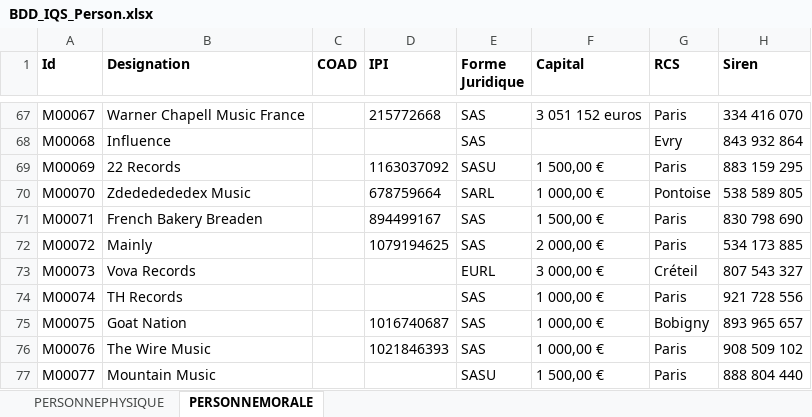
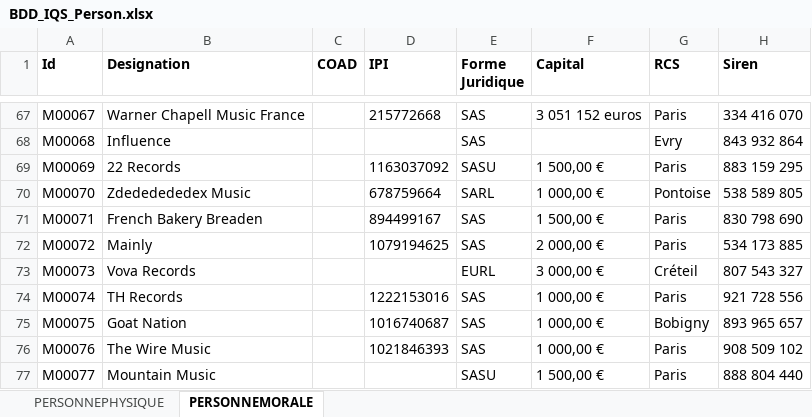
Before and after one commit to Exxon/SACEMGenerator, an Excel workbook: Data/BDD_IQS_Person.xlsx, sheet PERSONNEMORALE, drawn as a sheet; only a part is shown, gaps mark what is left out; values as stored, in another font and other column widths than the file's, no borders; the diff names each change by its address in the sheet, - before the commit and + after, or states it on an @@ line.

```diff
--- a/Data/BDD_IQS_Person.xlsx (sheet PERSONNEMORALE)
+++ b/Data/BDD_IQS_Person.xlsx (sheet PERSONNEMORALE)
-D74 (IPI): (empty)
+D74 (IPI): 1222153016
```
Also changed, not shown: 1 other file.
